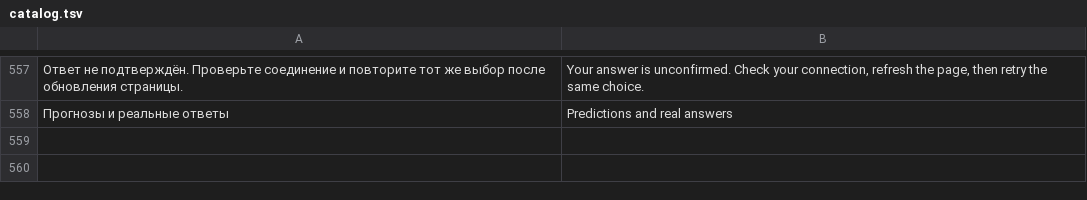
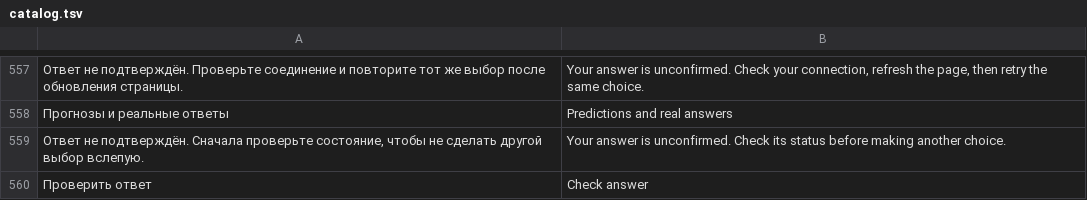
Before and after one commit to den9911/majority-vote, a TSV file: i18n/catalog.tsv, drawn as a sheet; only a part is shown, gaps mark what is left out; the diff names each change by its address in the sheet, - before the commit and + after, or states it on an @@ line.

Commit message:
test: verify interrupted vote recovery and keep unconfirmed status visible

```diff
--- a/i18n/catalog.tsv
+++ b/i18n/catalog.tsv
+row 559: Ответ не подтверждён. Сначала проверьте состояние, чтобы не сделать другой выбор вслепую. | Your answer is unconfirmed. Check its status before making another choice.
+row 560: Проверить ответ | Check answer
```
Also changed, not shown: 9 other files.
